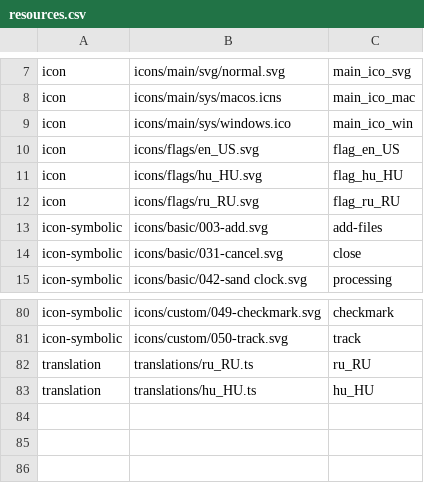
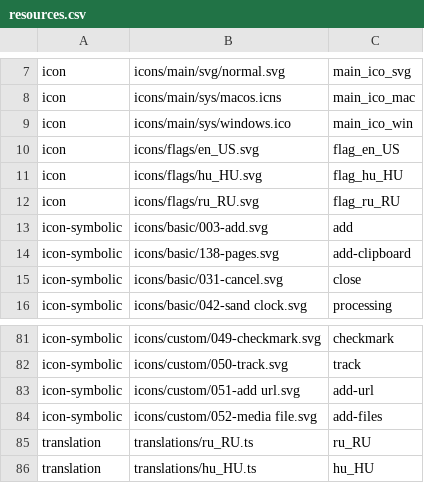
Before and after one commit to vzhd1701/gridplayer, a CSV file: resources/resources.csv, drawn as a sheet; only a part is shown, gaps mark what is left out.

Commit message:
feat: add option to paste files/links from clipboard

```diff
--- a/resources/resources.csv
+++ b/resources/resources.csv
@@ -12,3 +12,4 @@ icon,icons/flags/hu_HU.svg,flag_hu_HU
 icon,icons/flags/ru_RU.svg,flag_ru_RU
-icon-symbolic,icons/basic/003-add.svg,add-files
+icon-symbolic,icons/basic/003-add.svg,add
+icon-symbolic,icons/basic/138-pages.svg,add-clipboard
 icon-symbolic,icons/basic/031-cancel.svg,close
@@ -81,2 +82,4 @@ icon-symbolic,icons/custom/049-checkmark.svg,checkmark
 icon-symbolic,icons/custom/050-track.svg,track
+icon-symbolic,icons/custom/051-add url.svg,add-url
+icon-symbolic,icons/custom/052-media file.svg,add-files
 translation,translations/ru_RU.ts,ru_RU
```
Also changed, not shown: 7 other files.
